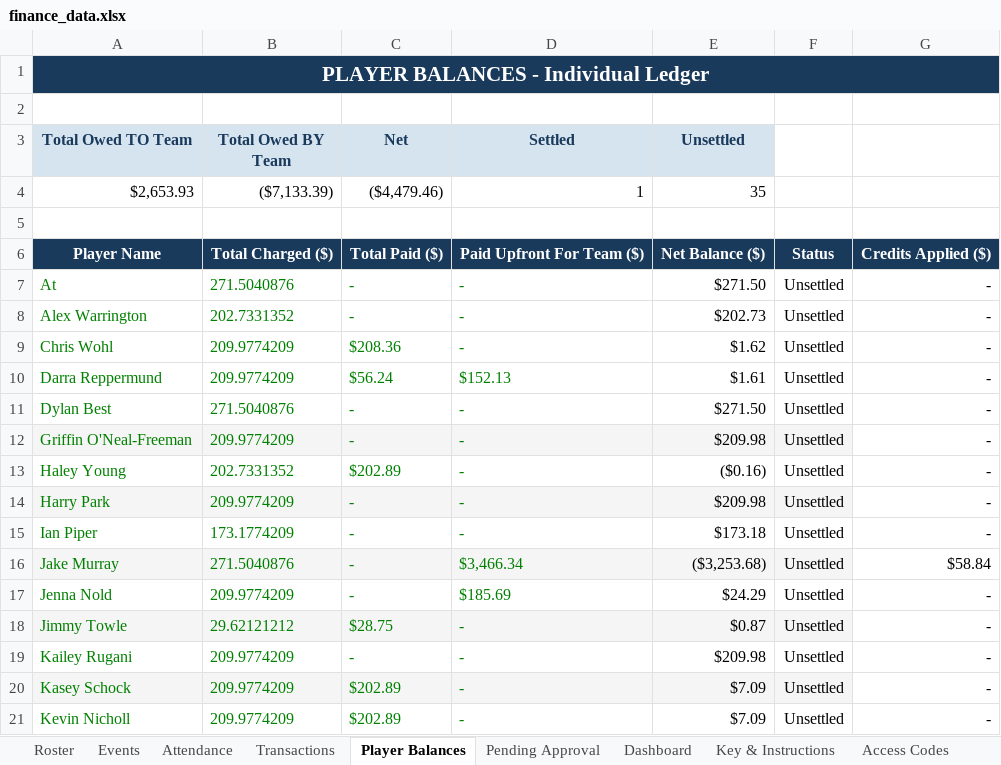
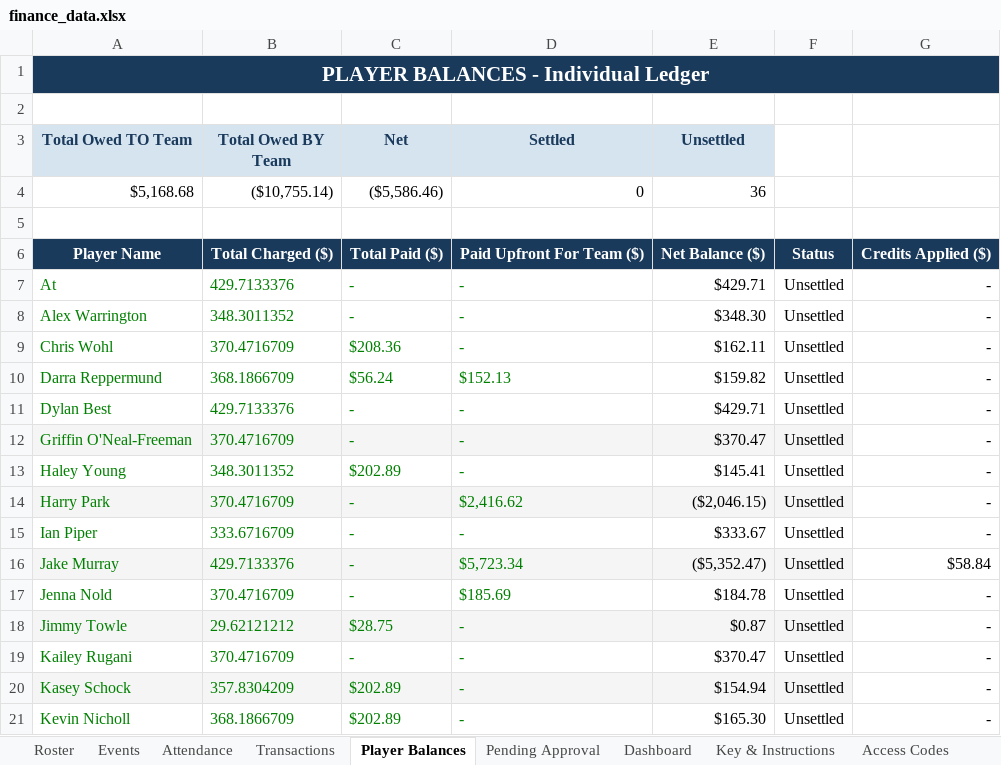
Before and after one commit to jakepmurray/port-finances-26, an Excel workbook: finance_data.xlsx, sheet Player Balances, drawn as a sheet; only a part is shown; values as stored, in another font and other column widths than the file's, no borders; charts and pictures not drawn; removed rows and columns are numbered as before the commit, all else as after; the diff covers the shown part only; the diff names each change by its address in the sheet, - before the commit and + after, or states it on an @@ line.

```diff
--- a/finance_data.xlsx (sheet Player Balances)
+++ b/finance_data.xlsx (sheet Player Balances)
-row 4: $2,653.93 | ($7,133.39) | ($4,479.46) | 1 | 35
+row 4: $5,168.68 | ($10,755.14) | ($5,586.46) | 0 | 36
-B7 (Total Owed BY Team): 271.5040876
+B7 (Total Owed BY Team): 429.7133376
-E7 (Unsettled): $271.50
+E7 (Unsettled): $429.71
-B8 (Total Owed BY Team): 202.7331352
+B8 (Total Owed BY Team): 348.3011352
-E8 (Unsettled): $202.73
+E8 (Unsettled): $348.30
-B9 (Total Owed BY Team): 209.9774209
+B9 (Total Owed BY Team): 370.4716709
-E9 (Unsettled): $1.62
+E9 (Unsettled): $162.11
-B10 (Total Owed BY Team): 209.9774209
+B10 (Total Owed BY Team): 368.1866709
-E10 (Unsettled): $1.61
+E10 (Unsettled): $159.82
-B11 (Total Owed BY Team): 271.5040876
+B11 (Total Owed BY Team): 429.7133376
-E11 (Unsettled): $271.50
+E11 (Unsettled): $429.71
-B12 (Total Owed BY Team): 209.9774209
+B12 (Total Owed BY Team): 370.4716709
-E12 (Unsettled): $209.98
+E12 (Unsettled): $370.47
-B13 (Total Owed BY Team): 202.7331352
+B13 (Total Owed BY Team): 348.3011352
-E13 (Unsettled): ($0.16)
+E13 (Unsettled): $145.41
-B14 (Total Owed BY Team): 209.9774209
+B14 (Total Owed BY Team): 370.4716709
-D14 (Settled): -
+D14 (Settled): $2,416.62
-E14 (Unsettled): $209.98
+E14 (Unsettled): ($2,046.15)
-B15 (Total Owed BY Team): 173.1774209
+B15 (Total Owed BY Team): 333.6716709
-E15 (Unsettled): $173.18
+E15 (Unsettled): $333.67
-B16 (Total Owed BY Team): 271.5040876
+B16 (Total Owed BY Team): 429.7133376
-D16 (Settled): $3,466.34
+D16 (Settled): $5,723.34
-E16 (Unsettled): ($3,253.68)
+E16 (Unsettled): ($5,352.47)
-B17 (Total Owed BY Team): 209.9774209
+B17 (Total Owed BY Team): 370.4716709
-E17 (Unsettled): $24.29
+E17 (Unsettled): $184.78
-B19 (Total Owed BY Team): 209.9774209
+B19 (Total Owed BY Team): 370.4716709
-E19 (Unsettled): $209.98
+E19 (Unsettled): $370.47
-B20 (Total Owed BY Team): 209.9774209
+B20 (Total Owed BY Team): 357.8304209
-E20 (Unsettled): $7.09
+E20 (Unsettled): $154.94
-B21 (Total Owed BY Team): 209.9774209
+B21 (Total Owed BY Team): 368.1866709
-E21 (Unsettled): $7.09
+E21 (Unsettled): $165.30
```
Also changed, not shown: 30 edited cells elsewhere in this sheet, sheet Attendance, sheet Transactions, sheet Roster, sheet Dashboard, formulas that keep their value.
